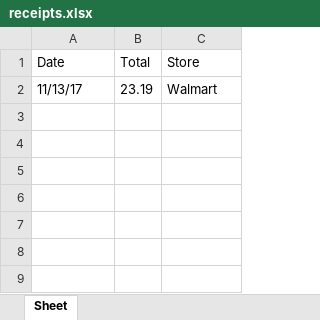
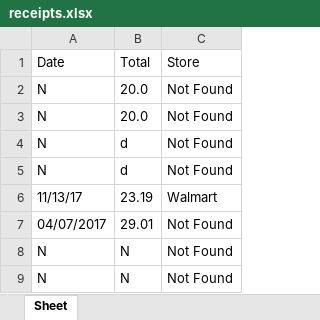
Before and after one commit to CobbCoding1/OpenReceipt, an Excel workbook: receipts.xlsx, sheet Sheet, drawn as a sheet; values as stored, in another font and other column widths than the file's, no borders; the diff names each change by its address in the sheet, - before the commit and + after, or states it on an @@ line.

Commit message:
Excel working properly

```diff
--- a/receipts.xlsx (sheet Sheet)
+++ b/receipts.xlsx (sheet Sheet)
+row 2: N | 20.0 | Not Found
+row 3: N | 20.0 | Not Found
+row 4: N | d | Not Found
+row 5: N | d | Not Found
+row 7: 04/07/2017 | 29.01 | Not Found
+row 8: N | N | Not Found
+row 9: N | N | Not Found
```
Also changed, not shown: 2 other files.
